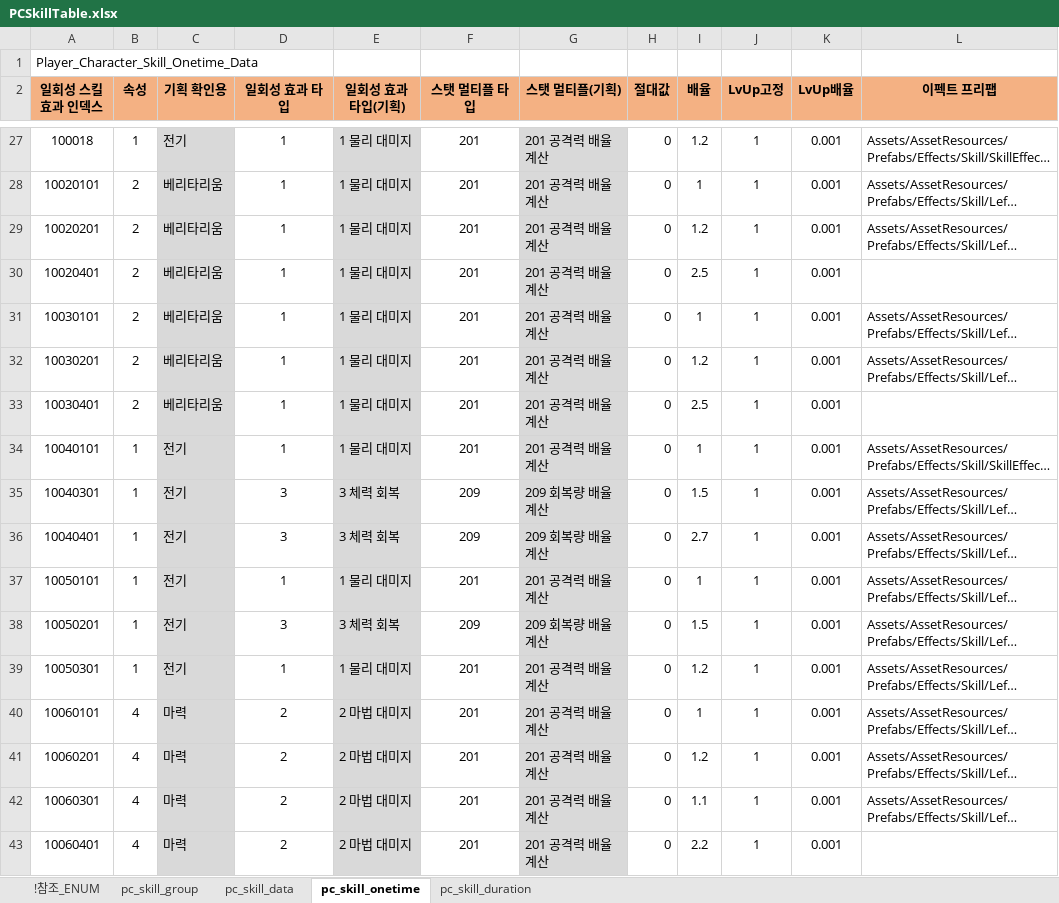
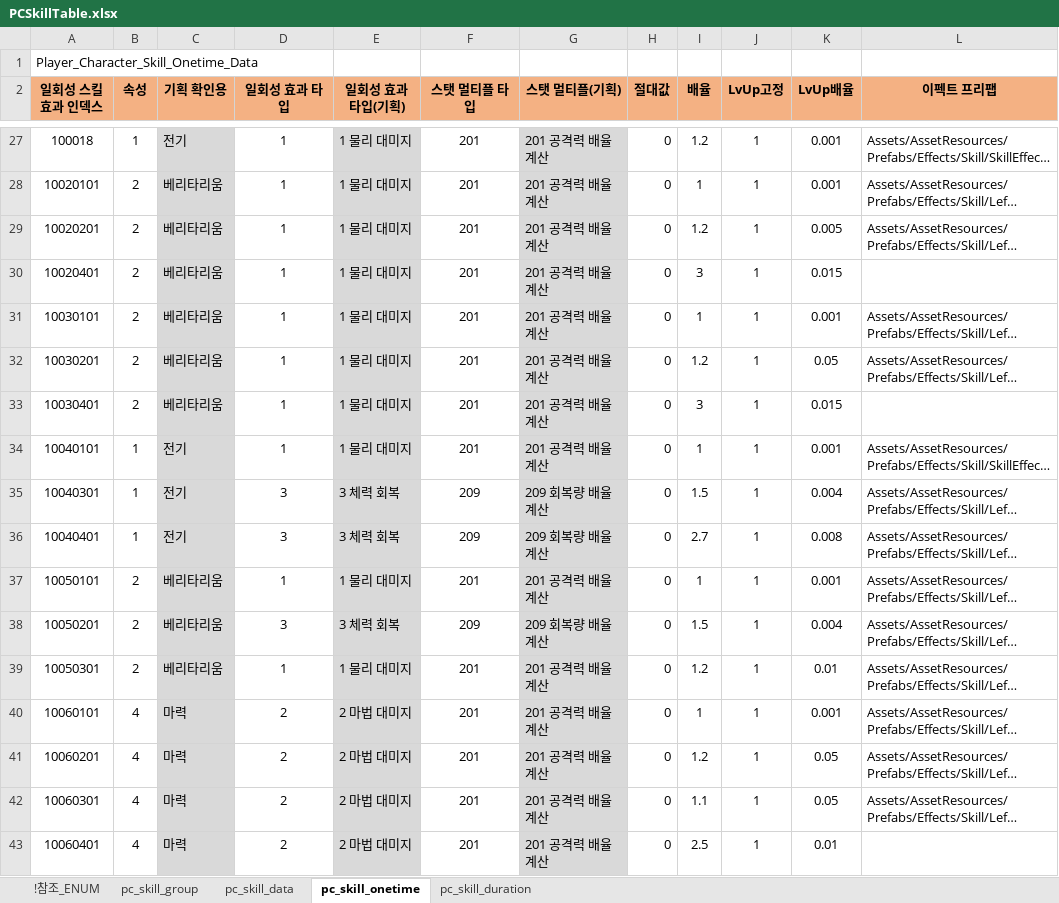
Before and after one commit to shanash/ZeroOne, an Excel workbook: Android/ExcelData/PCSkillTable.xlsx, sheet pc_skill_onetime, drawn as a sheet; only a part is shown, gaps mark what is left out; long unchanged cells end in …; values as stored, in another font and other column widths than the file's, no borders; the diff covers the shown part only; the diff names each change by its address in the sheet, - before the commit and + after, or states it on an @@ line.

```diff
--- a/Android/ExcelData/PCSkillTable.xlsx (sheet pc_skill_onetime)
+++ b/Android/ExcelData/PCSkillTable.xlsx (sheet pc_skill_onetime)
-K29 (LvUp배율): 0.001
+K29 (LvUp배율): 0.005
-I30 (배율): 2.5
+I30 (배율): 3
-K30 (LvUp배율): 0.001
+K30 (LvUp배율): 0.015
-K32 (LvUp배율): 0.001
+K32 (LvUp배율): 0.05
-I33 (배율): 2.5
+I33 (배율): 3
-K33 (LvUp배율): 0.001
+K33 (LvUp배율): 0.015
-K35 (LvUp배율): 0.001
+K35 (LvUp배율): 0.004
-K36 (LvUp배율): 0.001
+K36 (LvUp배율): 0.008
-B37:B39 (속성): 1
+B37:B39 (속성): 2
-C37:C39 (기획 확인용): 전기
+C37:C39 (기획 확인용): 베리타리움
-K38 (LvUp배율): 0.001
+K38 (LvUp배율): 0.004
-K39 (LvUp배율): 0.001
+K39 (LvUp배율): 0.01
-K41:K42 (LvUp배율): 0.001
+K41:K42 (LvUp배율): 0.05
-I43 (배율): 2.2
+I43 (배율): 2.5
-K43 (LvUp배율): 0.001
+K43 (LvUp배율): 0.01
```
Also changed, not shown: 8 edited cells elsewhere in this sheet, Android/ExcelData/ItemTable_ver2.xlsx, Android/ExcelData/RewardTable.xlsx, 4 other files.
